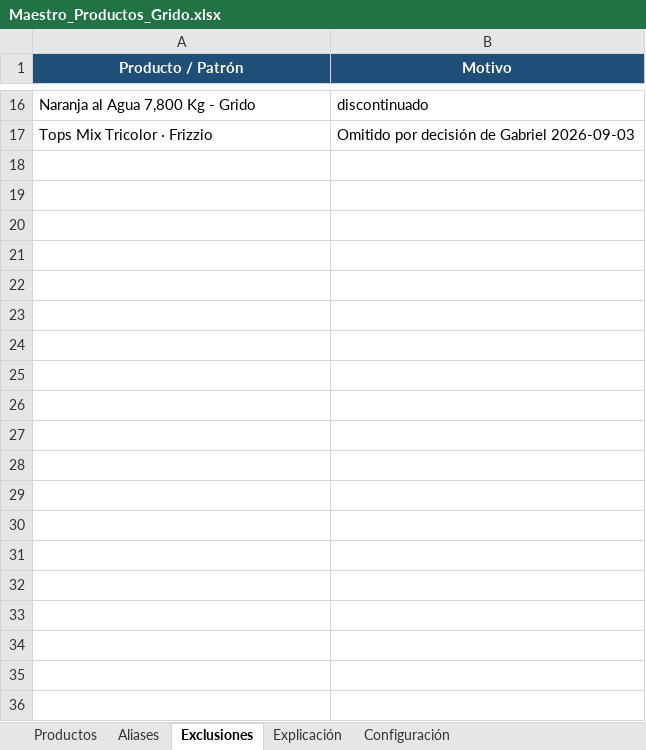
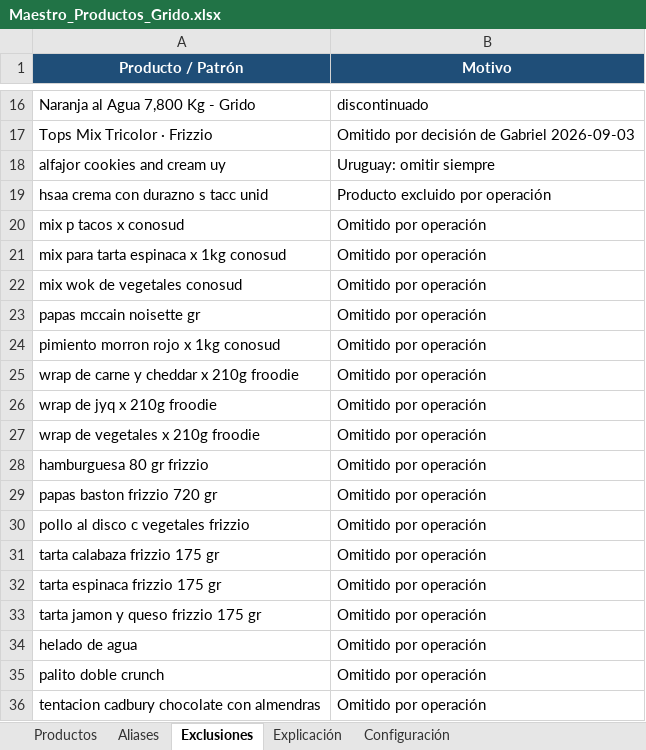
Before and after one commit to litomorin-source/grido-planner-labs, an Excel workbook: data/Maestro_Productos_Grido.xlsx, sheet Exclusiones, drawn as a sheet; only a part is shown, gaps mark what is left out; values as stored, in another font and other column widths than the file's, no borders; table styles not drawn; the diff covers the shown part only; the diff names each change by its address in the sheet, - before the commit and + after, or states it on an @@ line.

```diff
--- a/data/Maestro_Productos_Grido.xlsx (sheet Exclusiones)
+++ b/data/Maestro_Productos_Grido.xlsx (sheet Exclusiones)
+row 18: alfajor cookies and cream uy | Uruguay: omitir siempre
+row 19: hsaa crema con durazno s tacc unid | Producto excluido por operación
+row 20: mix p tacos x conosud | Omitido por operación
+row 21: mix para tarta espinaca x 1kg conosud | Omitido por operación
+row 22: mix wok de vegetales conosud | Omitido por operación
+row 23: papas mccain noisette gr | Omitido por operación
+row 24: pimiento morron rojo x 1kg conosud | Omitido por operación
+row 25: wrap de carne y cheddar x 210g froodie | Omitido por operación
+row 26: wrap de jyq x 210g froodie | Omitido por operación
+row 27: wrap de vegetales x 210g froodie | Omitido por operación
+row 28: hamburguesa 80 gr frizzio | Omitido por operación
+row 29: papas baston frizzio 720 gr | Omitido por operación
+row 30: pollo al disco c vegetales frizzio | Omitido por operación
+row 31: tarta calabaza frizzio 175 gr | Omitido por operación
+row 32: tarta espinaca frizzio 175 gr | Omitido por operación
+row 33: tarta jamon y queso frizzio 175 gr | Omitido por operación
+row 34: helado de agua | Omitido por operación
+row 35: palito doble crunch | Omitido por operación
+row 36: tentacion cadbury chocolate con almendras | Omitido por operación
```
Also changed, not shown: 34 added rows elsewhere in this sheet, sheet Aliases, sheet Productos.
